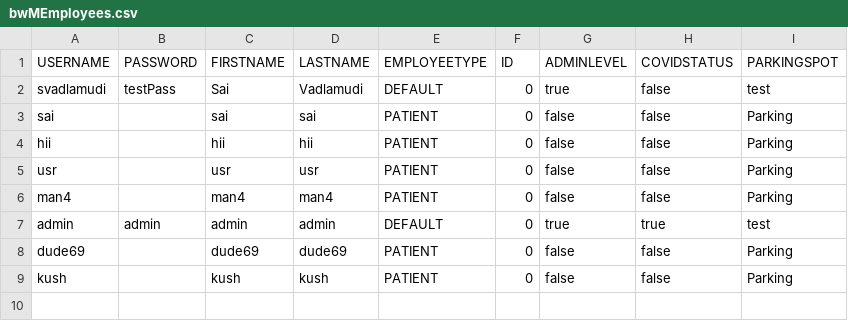
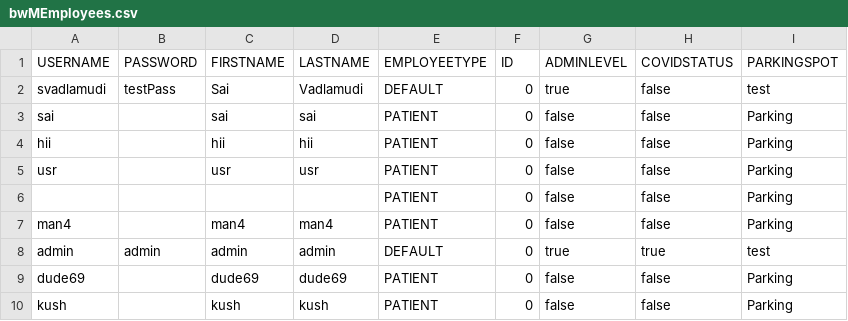
Before and after one commit to dacs30/software-engineering-project, a CSV file: data/bwMEmployees.csv, drawn as a sheet; the diff names each change by its address in the sheet, - before the commit and + after, or states it on an @@ line.

```diff
--- a/data/bwMEmployees.csv
+++ b/data/bwMEmployees.csv
+row 6:  |  |  |  | PATIENT | 0 | false | false | Parking
```
Also changed, not shown: 11 other files.
